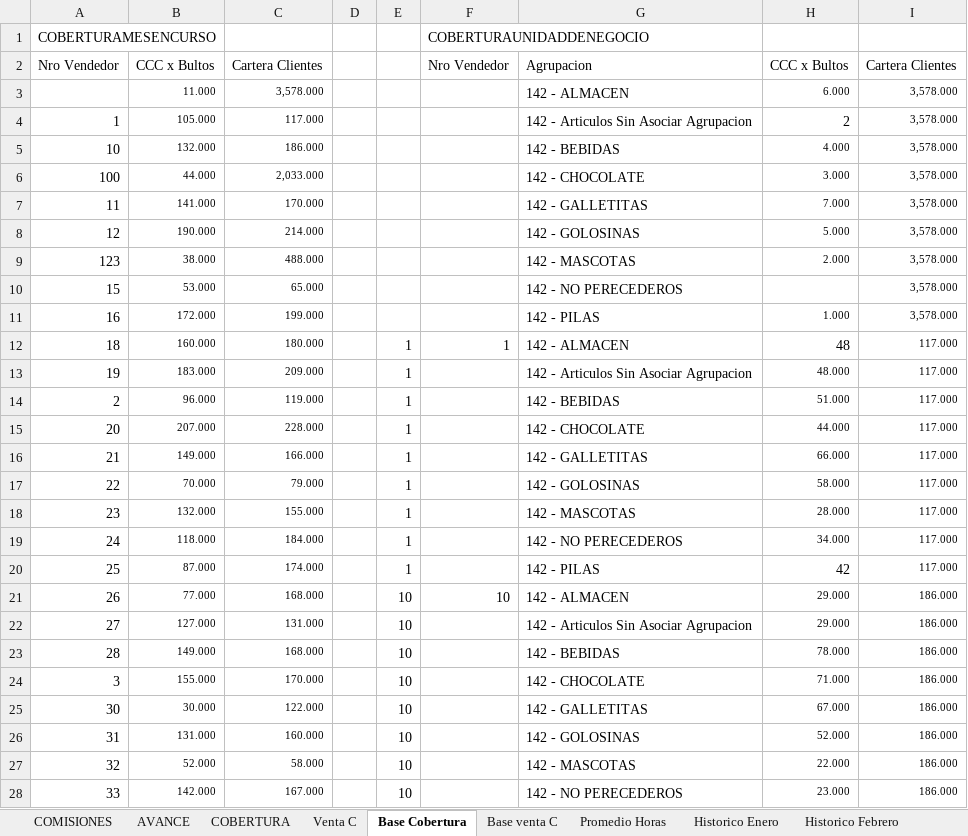
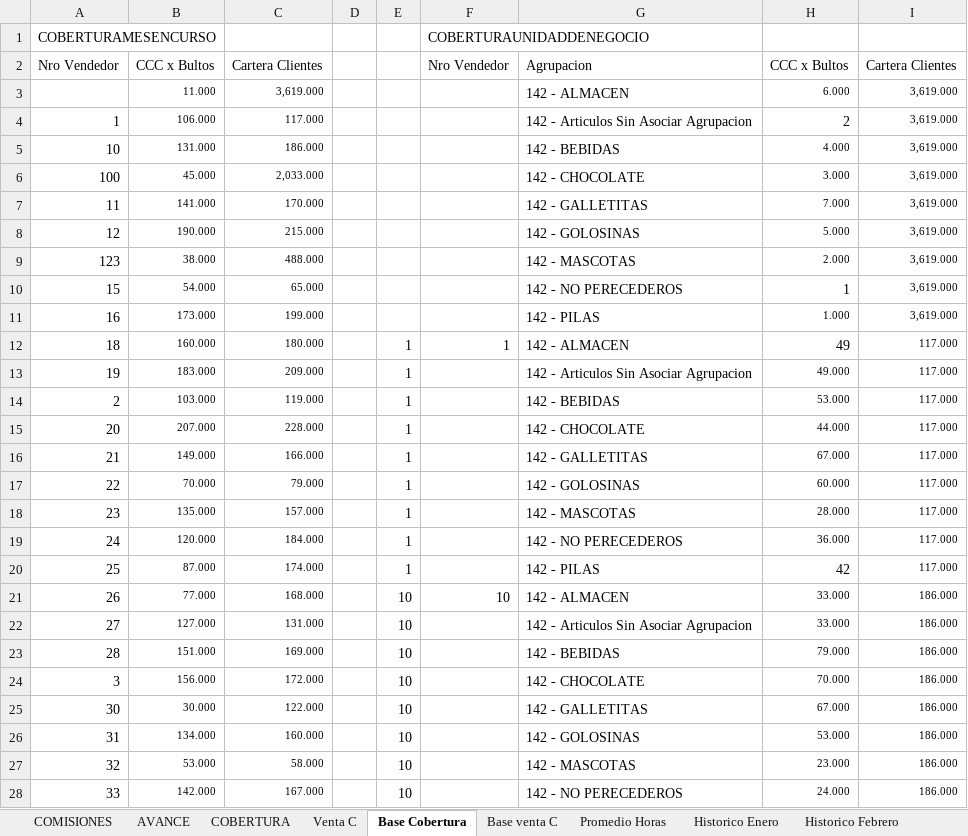
Before and after one commit to cesartrix/Avanve-ventas, an Excel workbook: data/ventas.xlsx, sheet Base Cobertura, drawn as a sheet; only a part is shown; values as stored, in another font and other column widths than the file's, no borders; the diff covers the shown part only; the diff names each change by its address in the sheet, - before the commit and + after, or states it on an @@ line.

```diff
--- a/data/ventas.xlsx (sheet Base Cobertura)
+++ b/data/ventas.xlsx (sheet Base Cobertura)
-C3: 3,578.000
+C3: 3,619.000
-I3:I11: 3,578.000
+I3:I11: 3,619.000
-B4: 105.000
+B4: 106.000
-B5: 132.000
+B5: 131.000
-B6: 44.000
+B6: 45.000
-C8: 214.000
+C8: 215.000
-B10: 53.000
+B10: 54.000
-H10: (empty)
+H10: 1
-B11: 172.000
+B11: 173.000
-H12: 48
+H12: 49
-H13: 48.000
+H13: 49.000
-B14: 96.000
+B14: 103.000
-H14: 51.000
+H14: 53.000
-H16: 66.000
+H16: 67.000
-H17: 58.000
+H17: 60.000
-B18: 132.000
+B18: 135.000
-C18: 155.000
+C18: 157.000
-B19: 118.000
+B19: 120.000
-H19: 34.000
+H19: 36.000
-H21:H22: 29.000
+H21:H22: 33.000
-B23: 149.000
+B23: 151.000
-C23: 168.000
+C23: 169.000
-H23: 78.000
+H23: 79.000
-B24: 155.000
+B24: 156.000
-C24: 170.000
+C24: 172.000
-H24: 71.000
+H24: 70.000
-B26: 131.000
+B26: 134.000
-H26: 52.000
+H26: 53.000
-B27: 52.000
+B27: 53.000
-H27: 22.000
+H27: 23.000
-H28: 23.000
+H28: 24.000
```
Also changed, not shown: 285 edited cells elsewhere in this sheet, sheet AVANCE, sheet COBERTURA, sheet COMISIONES, sheet Promedio Horas, hidden cells.
